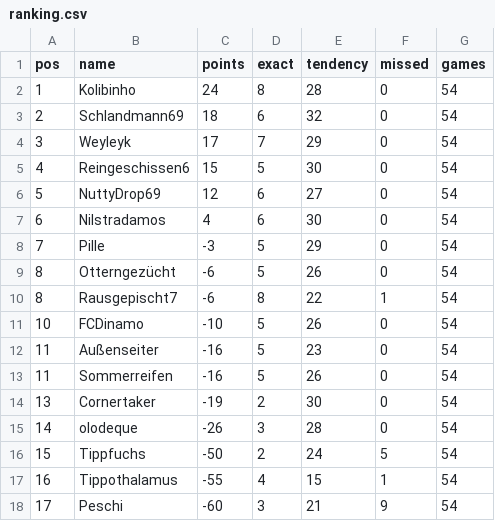
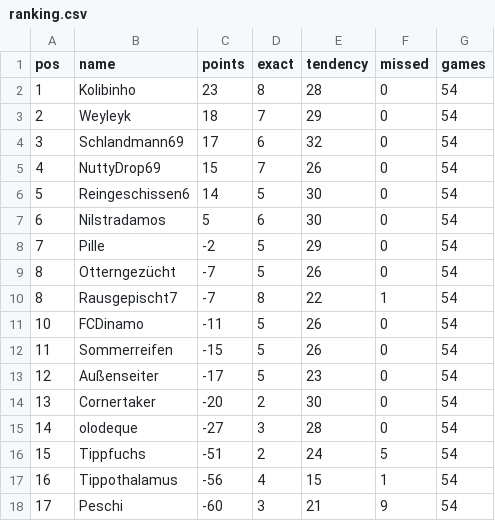
Before and after one commit to senickel/mexiko26-wertung, a CSV file: ranking.csv, drawn as a sheet.

Commit message:
update ranking

```diff
--- a/ranking.csv
+++ b/ranking.csv
@@ -1,18 +1,18 @@
 pos,name,points,exact,tendency,missed,games
-1,Kolibinho,24,8,28,0,54
-2,Schlandmann69,18,6,32,0,54
-3,Weyleyk,17,7,29,0,54
-4,Reingeschissen6,15,5,30,0,54
-5,NuttyDrop69,12,6,27,0,54
-6,Nilstradamos,4,6,30,0,54
-7,Pille,-3,5,29,0,54
-8,Otterngezücht,-6,5,26,0,54
-8,Rausgepischt7,-6,8,22,1,54
-10,FCDinamo,-10,5,26,0,54
-11,Außenseiter,-16,5,23,0,54
-11,Sommerreifen,-16,5,26,0,54
-13,Cornertaker,-19,2,30,0,54
-14,olodeque,-26,3,28,0,54
-15,Tippfuchs,-50,2,24,5,54
-16,Tippothalamus,-55,4,15,1,54
+1,Kolibinho,23,8,28,0,54
+2,Weyleyk,18,7,29,0,54
+3,Schlandmann69,17,6,32,0,54
+4,NuttyDrop69,15,7,26,0,54
+5,Reingeschissen6,14,5,30,0,54
+6,Nilstradamos,5,6,30,0,54
+7,Pille,-2,5,29,0,54
+8,Otterngezücht,-7,5,26,0,54
+8,Rausgepischt7,-7,8,22,1,54
+10,FCDinamo,-11,5,26,0,54
+11,Sommerreifen,-15,5,26,0,54
+12,Außenseiter,-17,5,23,0,54
+13,Cornertaker,-20,2,30,0,54
+14,olodeque,-27,3,28,0,54
+15,Tippfuchs,-51,2,24,5,54
+16,Tippothalamus,-56,4,15,1,54
 17,Peschi,-60,3,21,9,54
```
Also changed, not shown: 18 other files.
